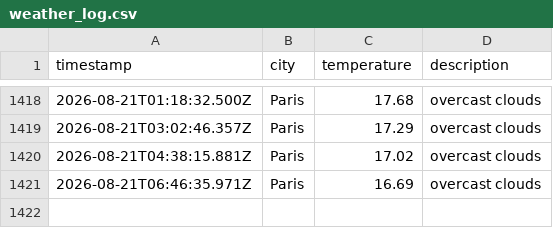
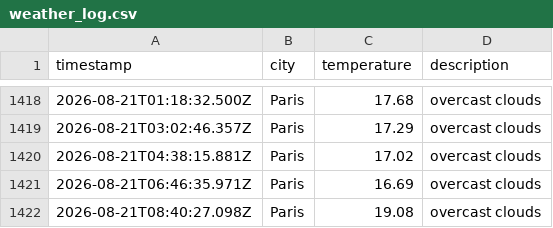
Before and after one commit to KirubaJ05/weatherAppTest, a CSV file: data/weather_log.csv, drawn as a sheet; only a part is shown, gaps mark what is left out; the diff names each change by its address in the sheet, - before the commit and + after, or states it on an @@ line.

```diff
--- a/data/weather_log.csv
+++ b/data/weather_log.csv
+row 1422: 2026-08-21T08:40:27.098Z | Paris | 19.08 | overcast clouds
```
Also changed, not shown: 1 other file.
